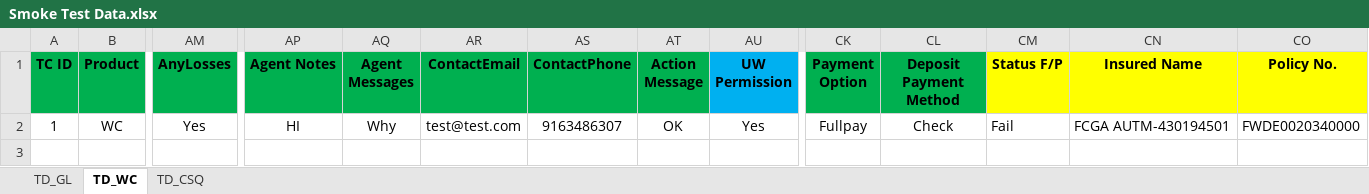
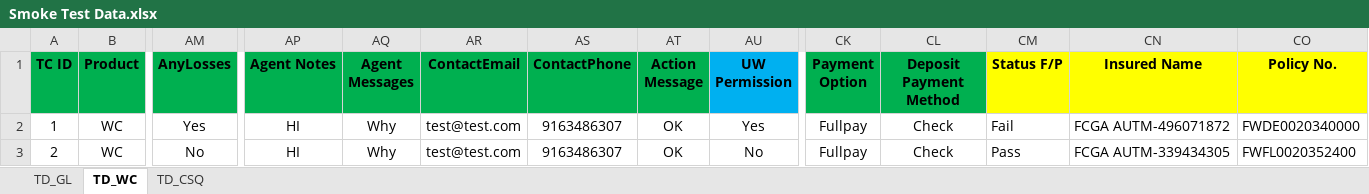
Before and after one commit to sanket-pmam/FCGA-Version2, an Excel workbook: Smoke Test Data.xlsx, sheet TD_WC, drawn as a sheet; only a part is shown, gaps mark what is left out; values as stored, in another font and other column widths than the file's, no borders; rows hold the shown columns only; the diff names each change by its address in the sheet, - before the commit and + after, or states it on an @@ line.

```diff
--- a/Smoke Test Data.xlsx (sheet TD_WC)
+++ b/Smoke Test Data.xlsx (sheet TD_WC)
-CN2 (Insured Name): FCGA AUTM-430194501
+CN2 (Insured Name): FCGA AUTM-496071872
+row 3: 2 | WC | No | HI | Why | test@test.com | 9163486307 | OK | No | Fullpay | Check | Pass | FCGA AUTM-339434305 | FWFL0020352400
```
Also changed, not shown: sheet TD_GL, 6 other files.
